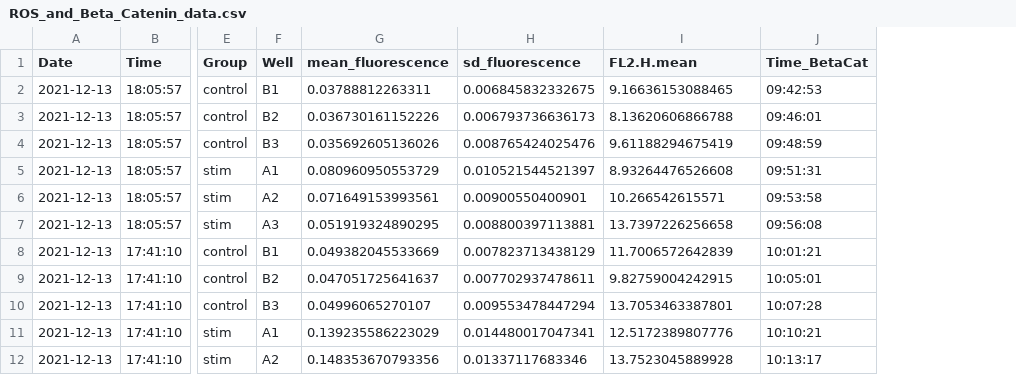
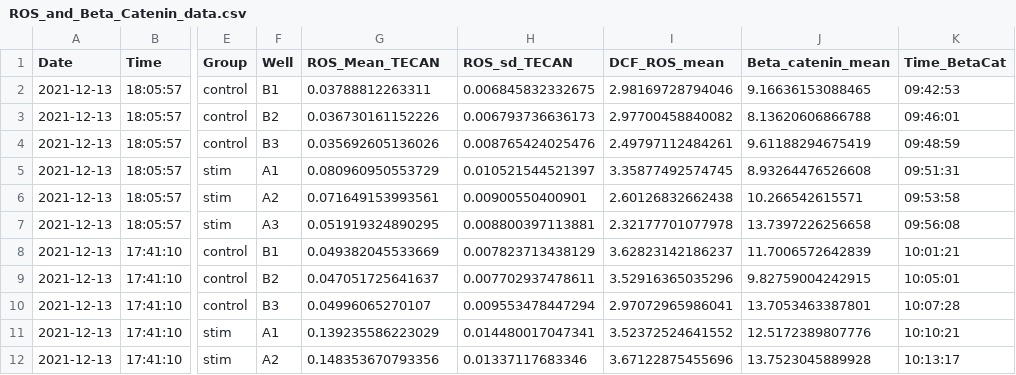
Before and after one commit to SFB-ELAINE/SI_Short_Stim_MG63, a CSV file: data/ROS_and_Beta_Catenin_data.csv, drawn as a sheet; only a part is shown, gaps mark what is left out; addresses are those after the commit; the diff names each change by its address in the sheet, - before the commit and + after, or states it on an @@ line.

```diff
--- a/data/ROS_and_Beta_Catenin_data.csv
+++ b/data/ROS_and_Beta_Catenin_data.csv
+column I (DCF_ROS_mean), rows 2-12: 2.98169728794046 | 2.97700458840082 | 2.49797112484261 | 3.35877492574745 | 2.60126832662438 | 2.32177701077978 | 3.62823142186237 | 3.52916365035296 | 2.97072965986041 | 3.52372524641552 | 3.67122875455696
-G1: mean_fluorescence
+G1: ROS_Mean_TECAN
-H1: sd_fluorescence
+H1: ROS_sd_TECAN
-J1: FL2.H.mean
+J1: Beta_catenin_mean
```
Also changed, not shown: 2 other files.
